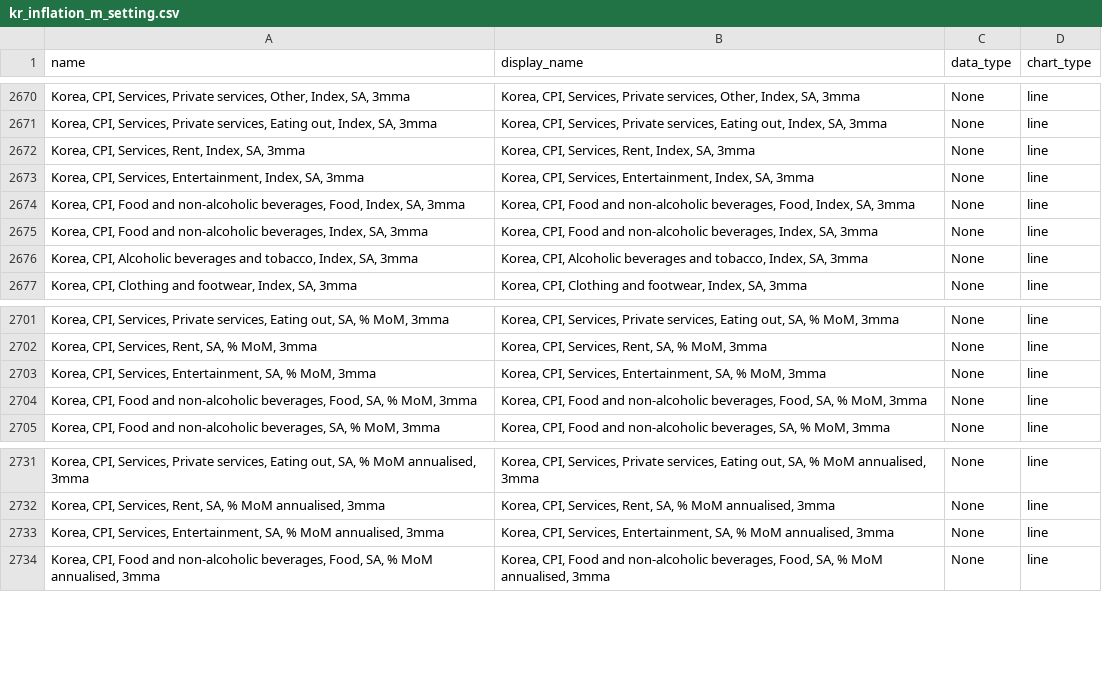
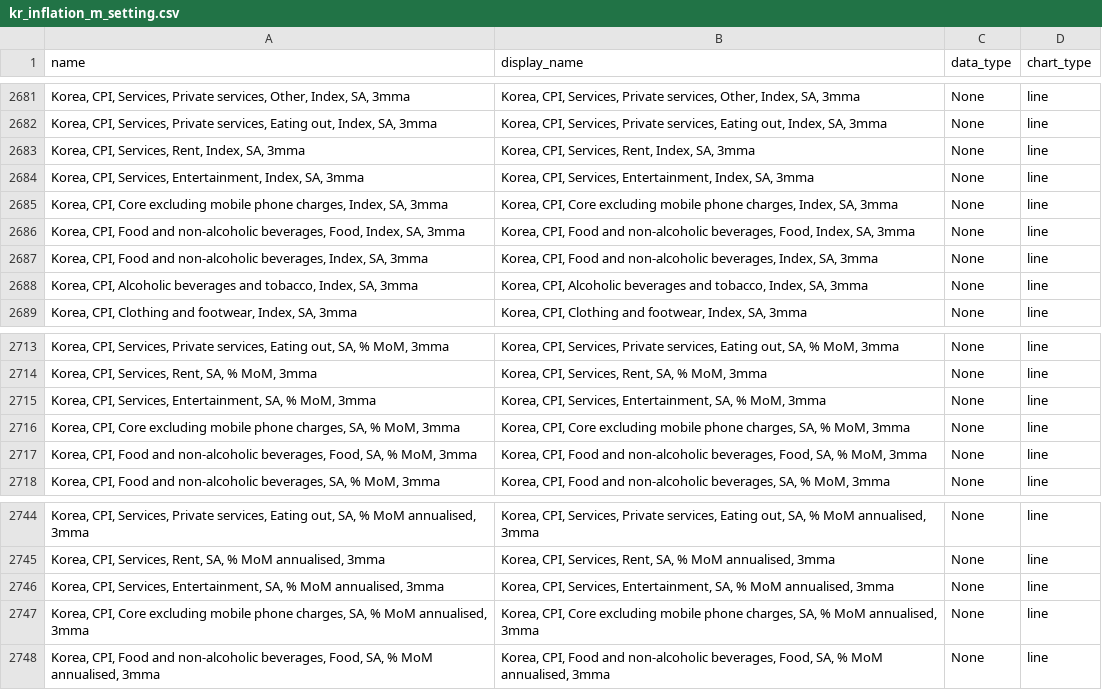
Before and after one commit to Paul-Edward-C/econ-db, a CSV file: app/db/kr/inflation/m/kr_inflation_m_setting.csv, drawn as a sheet; only a part is shown, gaps mark what is left out; the diff covers the shown part only; the diff names each change by its address in the sheet, - before the commit and + after, or states it on an @@ line.

```diff
--- a/app/db/kr/inflation/m/kr_inflation_m_setting.csv
+++ b/app/db/kr/inflation/m/kr_inflation_m_setting.csv
+row 2685: Korea, CPI, Core excluding mobile phone charges, Index, SA, 3mma | Korea, CPI, Core excluding mobile phone charges, Index, SA, 3mma | None | line
+row 2716: Korea, CPI, Core excluding mobile phone charges, SA, % MoM, 3mma | Korea, CPI, Core excluding mobile phone charges, SA, % MoM, 3mma | None | line
+row 2747: Korea, CPI, Core excluding mobile phone charges, SA, % MoM annualised, 3mma | Korea, CPI, Core excluding mobile phone charges, SA, % MoM annualised, 3mma | None | line
```
Also changed, not shown: 11 added rows elsewhere in this file, 1 other file.
